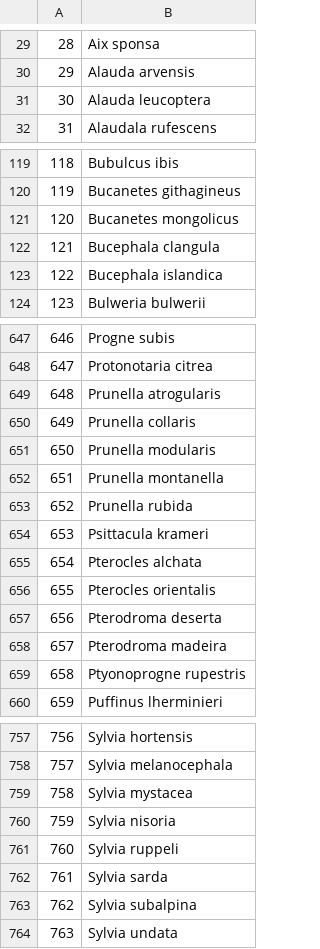
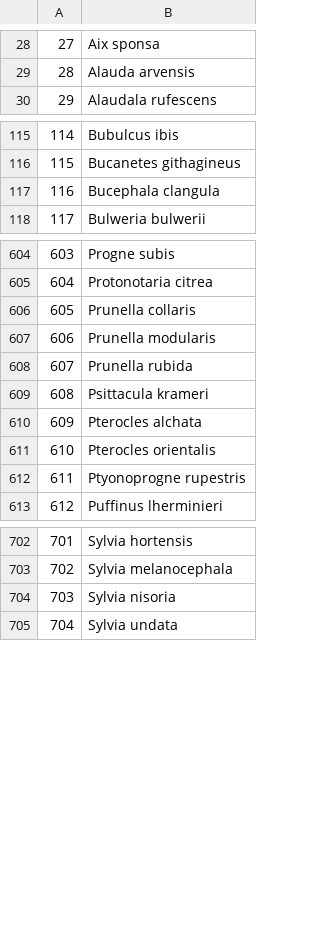
Before and after one commit to FriedaRosa/BEAST_General_Procedures, a CSV file: Project_Frieda/StaticPredictors/out/csv/sp_names_predictors.csv, drawn as a sheet; only a part is shown, gaps mark what is left out; the diff covers the shown part only; the diff names each change by its address in the sheet, - before the commit and + after, or states it on an @@ line.

```diff
--- a/Project_Frieda/StaticPredictors/out/csv/sp_names_predictors.csv
+++ b/Project_Frieda/StaticPredictors/out/csv/sp_names_predictors.csv
@@ column A renumbered from row 9 down @@
-row 31: 30 | Alauda leucoptera
-row 121: 120 | Bucanetes mongolicus
-row 123: 122 | Bucephala islandica
-row 649: 648 | Prunella atrogularis
-row 652: 651 | Prunella montanella
-row 657: 656 | Pterodroma deserta
-row 658: 657 | Pterodroma madeira
-row 759: 758 | Sylvia mystacea
-row 761: 760 | Sylvia ruppeli
-row 762: 761 | Sylvia sarda
-row 763: 762 | Sylvia subalpina
```
Also changed, not shown: 56 removed rows elsewhere in this file, Project_Frieda/StaticPredictors/out/csv/PCA_loadings_climNiche.csv, 20 other files.
